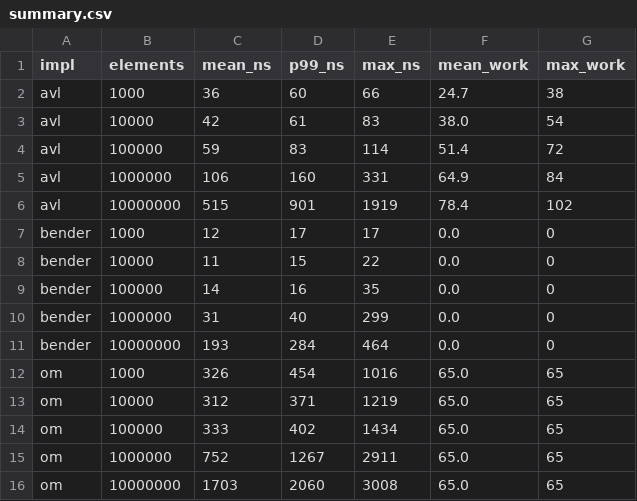
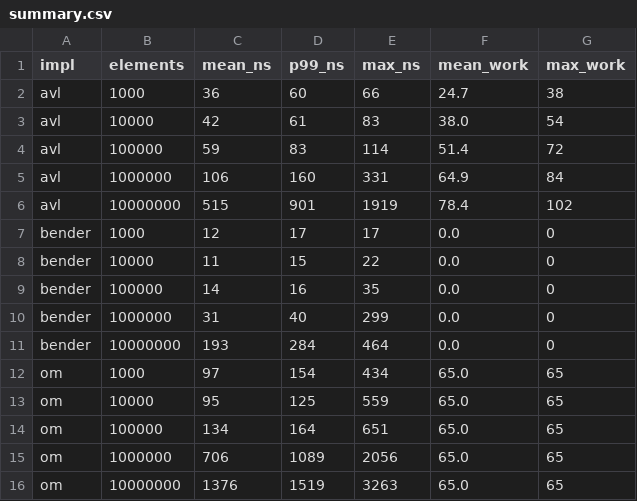
Before and after one commit to dfirsov/order_maintenance, a CSV file: rust/results/compare/queries/summary.csv, drawn as a sheet.

```diff
--- a/rust/results/compare/queries/summary.csv
+++ b/rust/results/compare/queries/summary.csv
@@ -11,6 +11,6 @@ bender,1000000,31,40,299,0.0,0
 bender,10000000,193,284,464,0.0,0
-om,1000,326,454,1016,65.0,65
-om,10000,312,371,1219,65.0,65
-om,100000,333,402,1434,65.0,65
-om,1000000,752,1267,2911,65.0,65
-om,10000000,1703,2060,3008,65.0,65
+om,1000,97,154,434,65.0,65
+om,10000,95,125,559,65.0,65
+om,100000,134,164,651,65.0,65
+om,1000000,706,1089,2056,65.0,65
+om,10000000,1376,1519,3263,65.0,65
```
Also changed, not shown: rust/results/compare/om_front.csv, rust/results/compare/om_hammer.csv, 12 other files.
